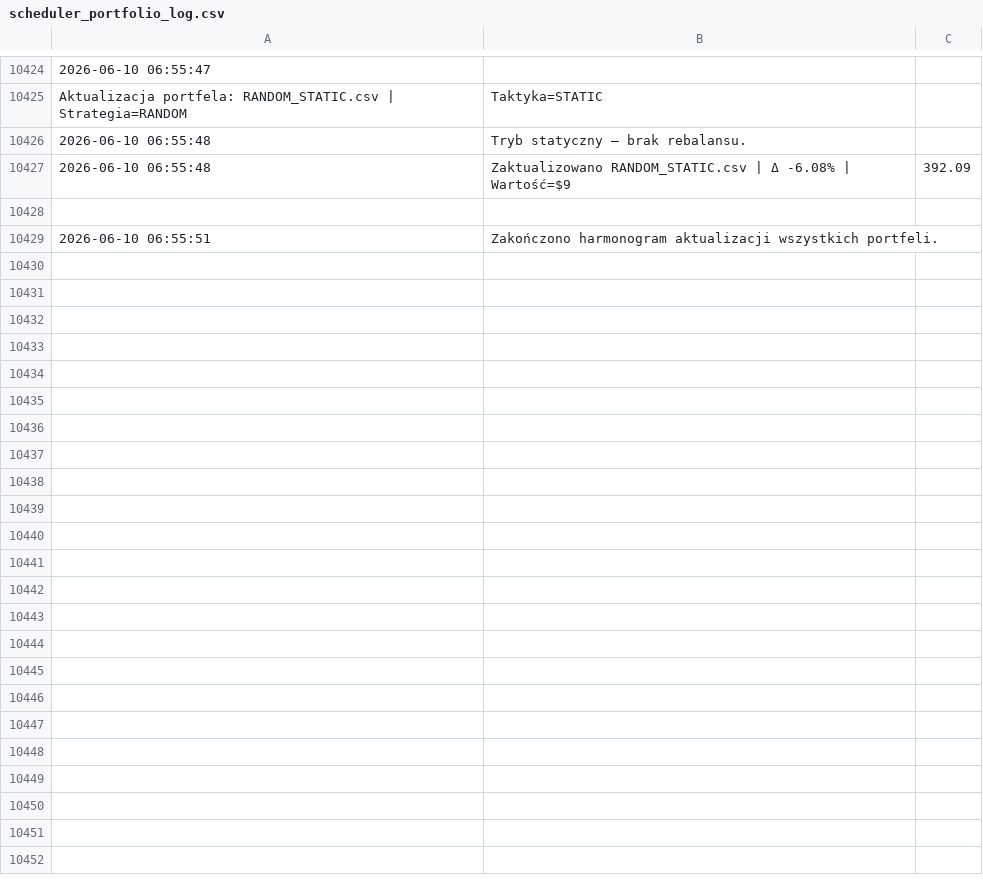
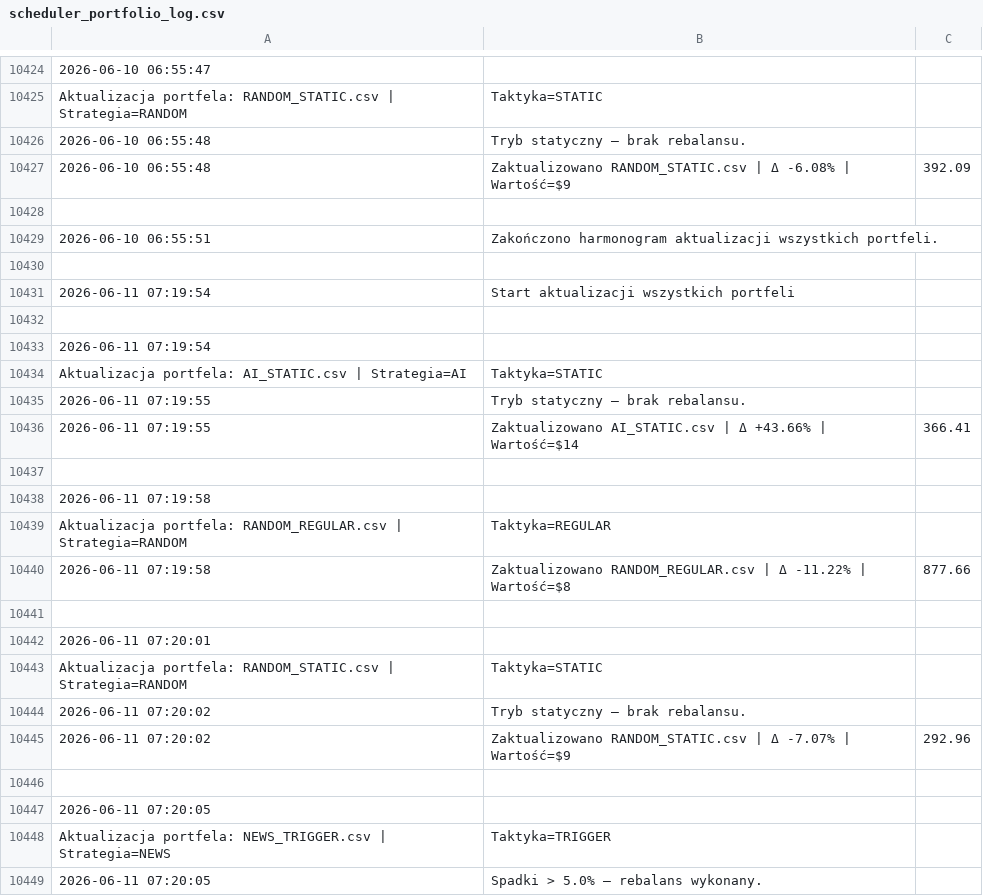
Before and after one commit to borawskiD/AI_STOCK_BOT, a CSV file: results/update_logs/scheduler_portfolio_log.csv, drawn as a sheet; only a part is shown, gaps mark what is left out; the diff covers the shown part only.

Commit message:
🔄 Auto rebalanced portfolios (Thu Jun 11 07:20:25 UTC 2026)

```diff
--- a/results/update_logs/scheduler_portfolio_log.csv
+++ b/results/update_logs/scheduler_portfolio_log.csv
@@ -10429 +10429,21 @@
 2026-06-10 06:55:51,Zakończono harmonogram aktualizacji wszystkich portfeli.
+
+2026-06-11 07:19:54,Start aktualizacji wszystkich portfeli
+
+2026-06-11 07:19:54,
+ Aktualizacja portfela: AI_STATIC.csv | Strategia=AI, Taktyka=STATIC
+2026-06-11 07:19:55,Tryb statyczny — brak rebalansu.
+2026-06-11 07:19:55,Zaktualizowano AI_STATIC.csv | Δ +43.66% | Wartość=$14,366.41
+
+2026-06-11 07:19:58,
+ Aktualizacja portfela: RANDOM_REGULAR.csv | Strategia=RANDOM, Taktyka=REGULAR
+2026-06-11 07:19:58,Zaktualizowano RANDOM_REGULAR.csv | Δ -11.22% | Wartość=$8,877.66
+
+2026-06-11 07:20:01,
+ Aktualizacja portfela: RANDOM_STATIC.csv | Strategia=RANDOM, Taktyka=STATIC
+2026-06-11 07:20:02,Tryb statyczny — brak rebalansu.
+2026-06-11 07:20:02,Zaktualizowano RANDOM_STATIC.csv | Δ -7.07% | Wartość=$9,292.96
+
+2026-06-11 07:20:05,
+ Aktualizacja portfela: NEWS_TRIGGER.csv | Strategia=NEWS, Taktyka=TRIGGER
+2026-06-11 07:20:05,Spadki > 5.0% — rebalans wykonany.
```
Also changed, not shown: 26 added rows elsewhere in this file, results/portfolios/AI_REGULAR.csv, results/portfolios/AI_STATIC.csv, 7 other files.
